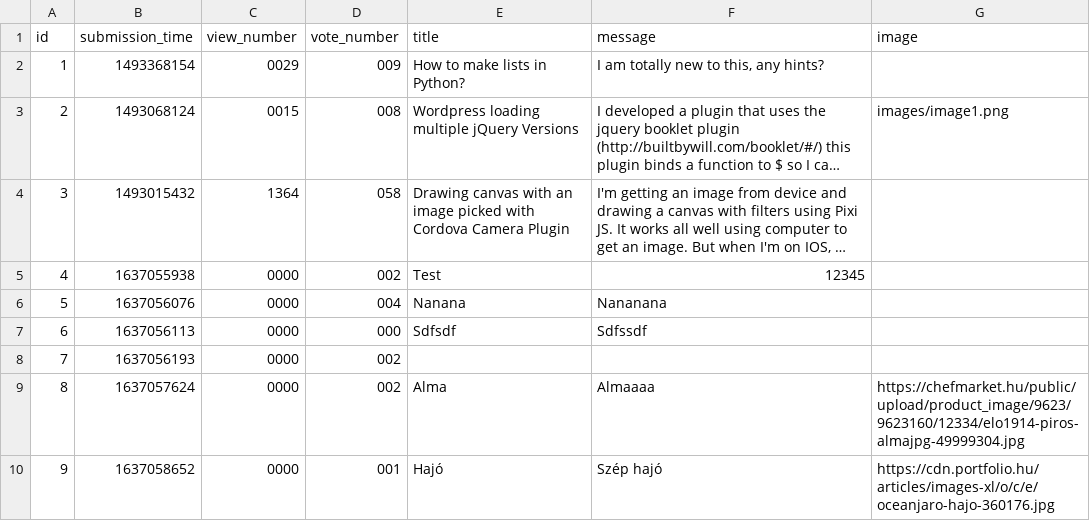
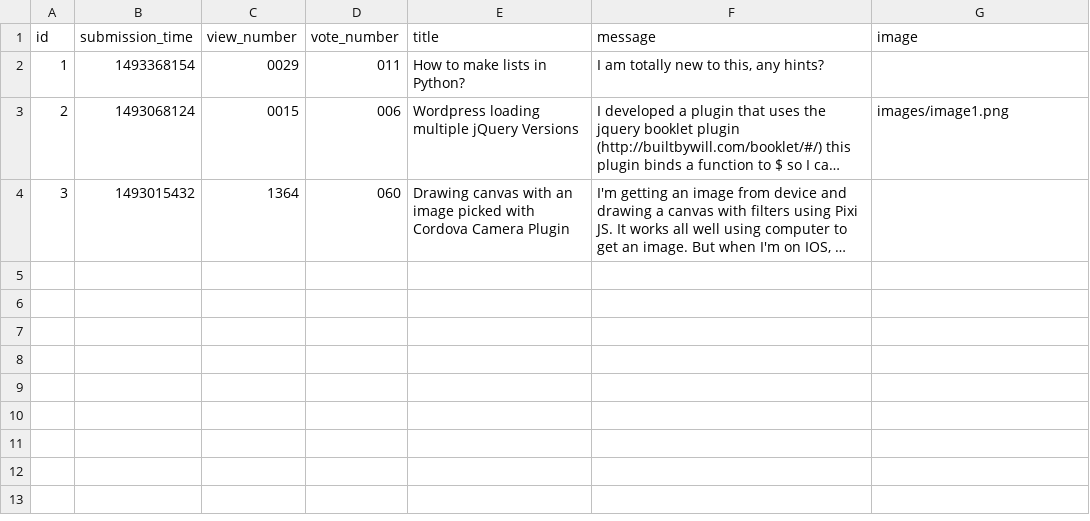
Before and after one commit to kovesdieszter/Ask-mate, a CSV file: sample_data/question.csv, drawn as a sheet; long unchanged cells end in …; the diff names each change by its address in the sheet, - before the commit and + after, or states it on an @@ line.

```diff
--- a/sample_data/question.csv
+++ b/sample_data/question.csv
-D2 (vote_number): 009
+D2 (vote_number): 011
-D3 (vote_number): 008
+D3 (vote_number): 006
-D4 (vote_number): 058
+D4 (vote_number): 060
-row 5: 4 | 1637055938 | 0000 | 002 | Test | 12345
-row 6: 5 | 1637056076 | 0000 | 004 | Nanana | Nananana
-row 7: 6 | 1637056113 | 0000 | 000 | Sdfsdf | Sdfssdf
-row 8: 7 | 1637056193 | 0000 | 002
-row 9: 8 | 1637057624 | 0000 | 002 | Alma | Almaaaa | https://chefmarket.hu/public/upload/product_image/9623/9623160/12334/elo1914-piros-almajpg-49999304.jpg
-row 10: 9 | 1637058652 | 0000 | 001 | Hajó | Szép hajó | https://cdn.portfolio.hu/articles/images-xl/o/c/e/oceanjaro-hajo-360176.jpg
```
Also changed, not shown: 1 other file.
